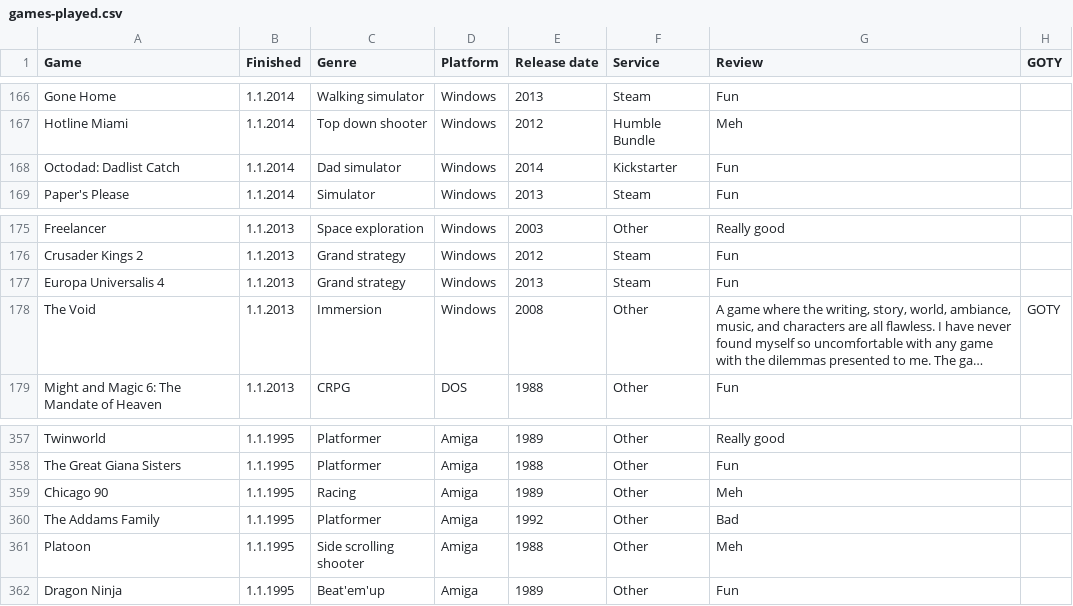
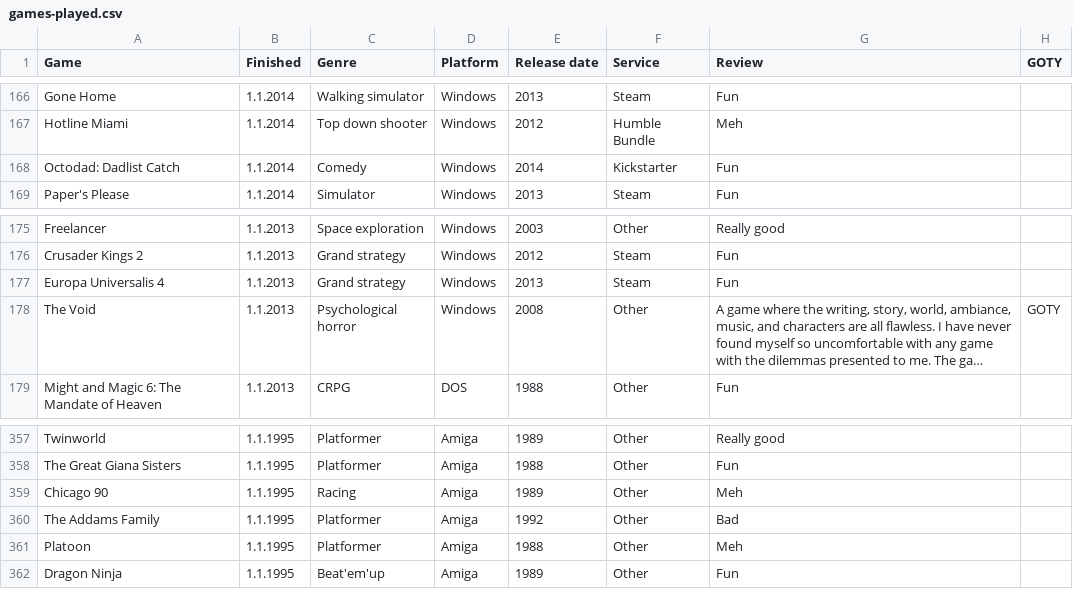
Before and after one commit to SirDifferential/games-played, a CSV file: games-played.csv, drawn as a sheet; only a part is shown, gaps mark what is left out; long unchanged cells end in …; the diff covers the shown part only; the diff names each change by its address in the sheet, - before the commit and + after, or states it on an @@ line.

```diff
--- a/games-played.csv
+++ b/games-played.csv
-C168 (Genre): Dad simulator
+C168 (Genre): Comedy
-C178 (Genre): Immersion
+C178 (Genre): Psychological horror
-C361 (Genre): Side scrolling shooter
+C361 (Genre): Platformer
```
Also changed, not shown: 10 edited cells elsewhere in this file, 4 other files.
